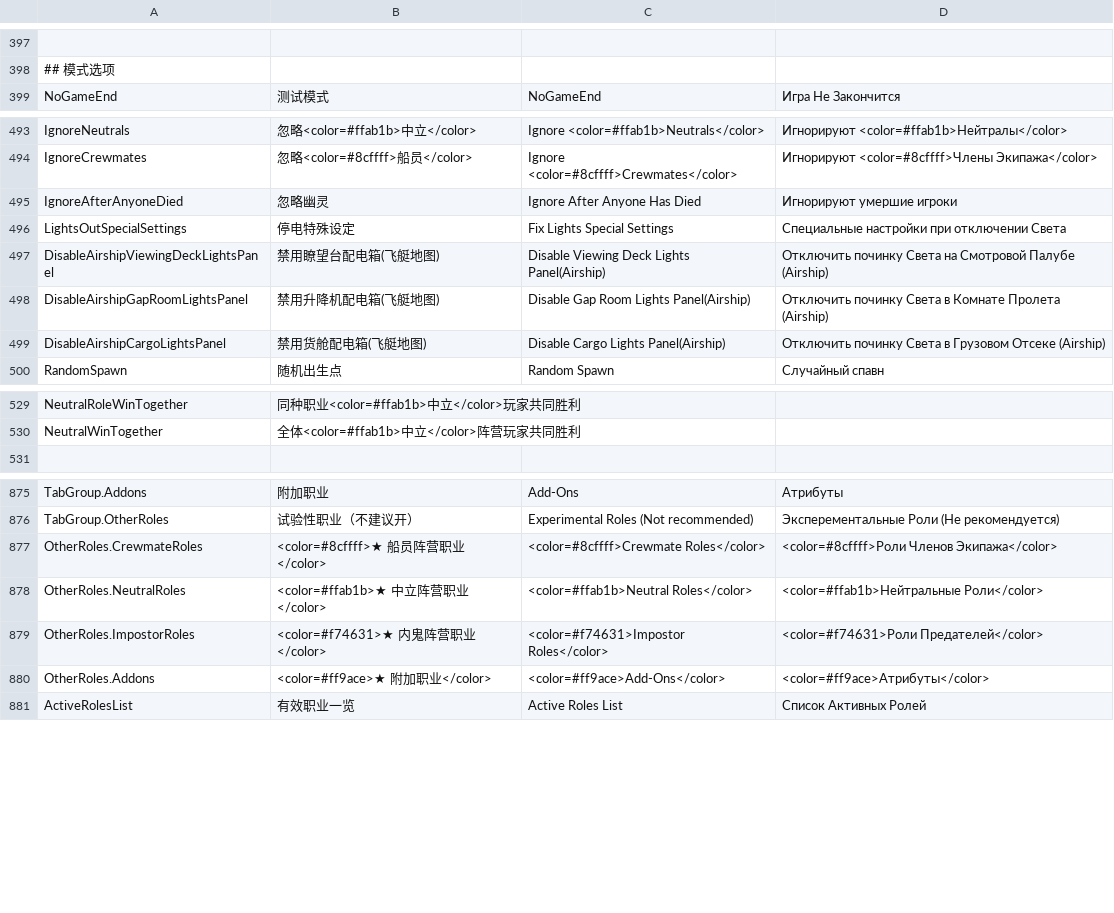
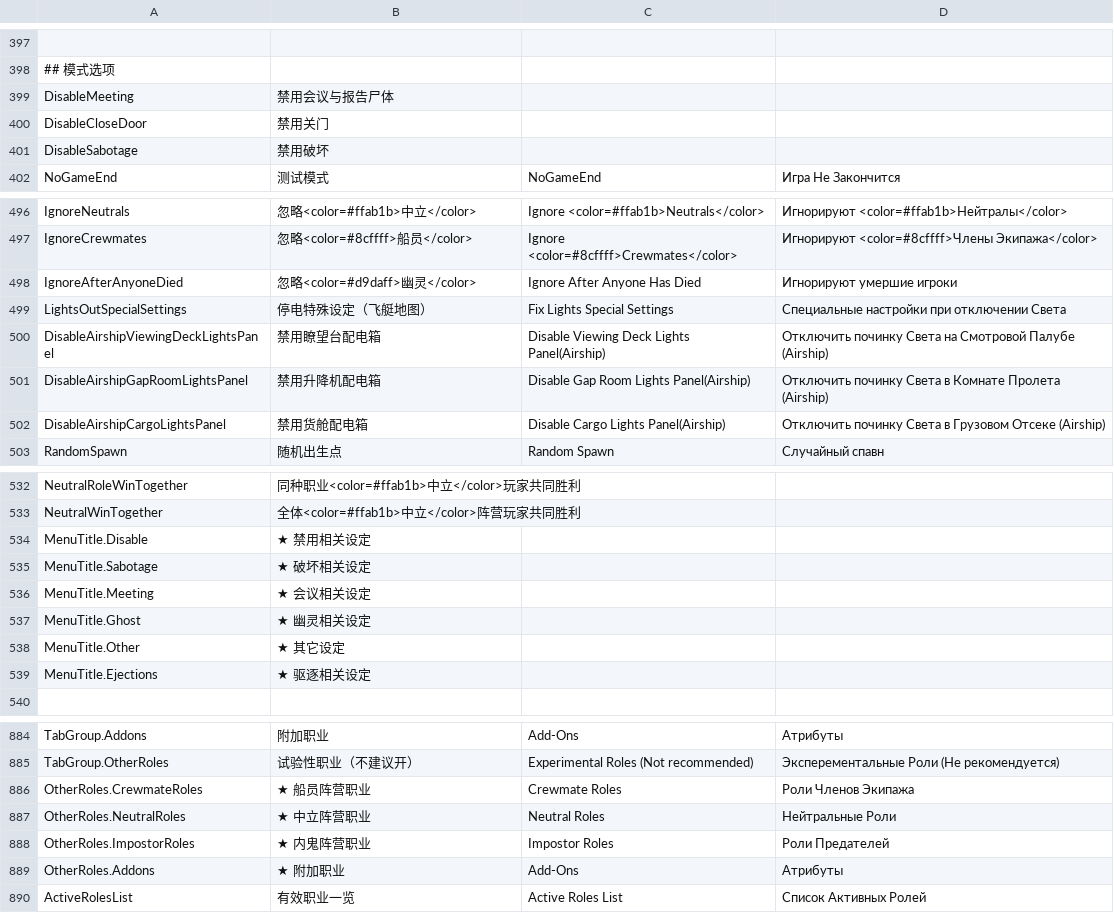
Before and after one commit to tukasa0001/TownOfHost, a CSV file: Resources/string.csv, drawn as a sheet; only a part is shown, gaps mark what is left out; addresses are those after the commit; the diff covers the shown part only; the diff names each change by its address in the sheet, - before the commit and + after, or states it on an @@ line.

Commit message:
Option: Disable Door, Sabotage, Meeting & Options Menu Update

```diff
--- a/Resources/string.csv
+++ b/Resources/string.csv
+row 399: DisableMeeting | 禁用会议与报告尸体
+row 400: DisableCloseDoor | 禁用关门
+row 401: DisableSabotage | 禁用破坏
-B498: 忽略幽灵
+B498: 忽略<color=#d9daff>幽灵</color>
-B499: 停电特殊设定
+B499: 停电特殊设定（飞艇地图）
-B500: 禁用瞭望台配电箱(飞艇地图)
+B500: 禁用瞭望台配电箱
-B501: 禁用升降机配电箱(飞艇地图)
+B501: 禁用升降机配电箱
-B502: 禁用货舱配电箱(飞艇地图)
+B502: 禁用货舱配电箱
+row 534: MenuTitle.Disable | ★ 禁用相关设定
+row 535: MenuTitle.Sabotage | ★ 破坏相关设定
+row 536: MenuTitle.Meeting | ★ 会议相关设定
+row 537: MenuTitle.Ghost | ★ 幽灵相关设定
+row 538: MenuTitle.Other | ★ 其它设定
+row 539: MenuTitle.Ejections | ★ 驱逐相关设定
-B886: <color=#8cffff>★ 船员阵营职业</color>
+B886: ★ 船员阵营职业
-C886: <color=#8cffff>Crewmate Roles</color>
+C886: Crewmate Roles
-D886: <color=#8cffff>Роли Членов Экипажа</color>
+D886: Роли Членов Экипажа
-B887: <color=#ffab1b>★ 中立阵营职业</color>
+B887: ★ 中立阵营职业
-C887: <color=#ffab1b>Neutral Roles</color>
+C887: Neutral Roles
-D887: <color=#ffab1b>Нейтральные Роли</color>
+D887: Нейтральные Роли
-B888: <color=#f74631>★ 内鬼阵营职业</color>
+B888: ★ 内鬼阵营职业
-C888: <color=#f74631>Impostor Roles</color>
+C888: Impostor Roles
-D888: <color=#f74631>Роли Предателей</color>
+D888: Роли Предателей
-B889: <color=#ff9ace>★ 附加职业</color>
+B889: ★ 附加职业
-C889: <color=#ff9ace>Add-Ons</color>
+C889: Add-Ons
-D889: <color=#ff9ace>Атрибуты</color>
+D889: Атрибуты
```
Also changed, not shown: 2 edited cells elsewhere in this file, 3 other files.
